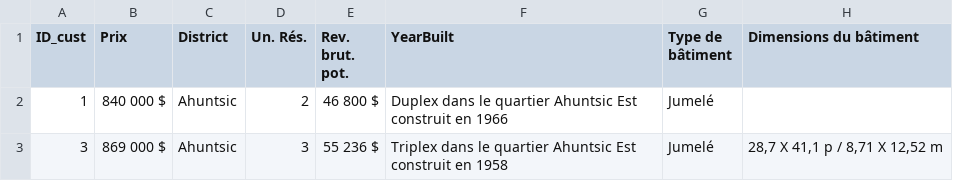
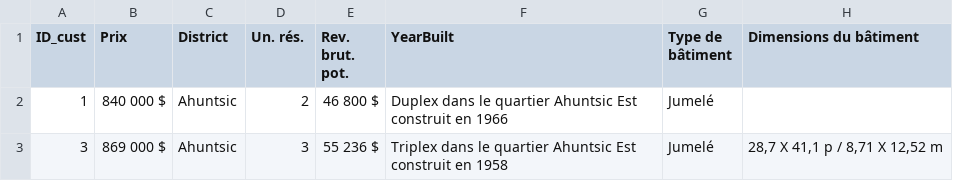
Before and after one commit to Christian-Leclerc/Capstone-Project-LHL, a CSV file: data/listings.csv, drawn as a sheet; only a part is shown; the diff names each change by its address in the sheet, - before the commit and + after, or states it on an @@ line.

```diff
--- a/data/listings.csv
+++ b/data/listings.csv
-D1: Un. Rés.
+D1: Un. rés.
```
Also changed, not shown: 6 other files.
